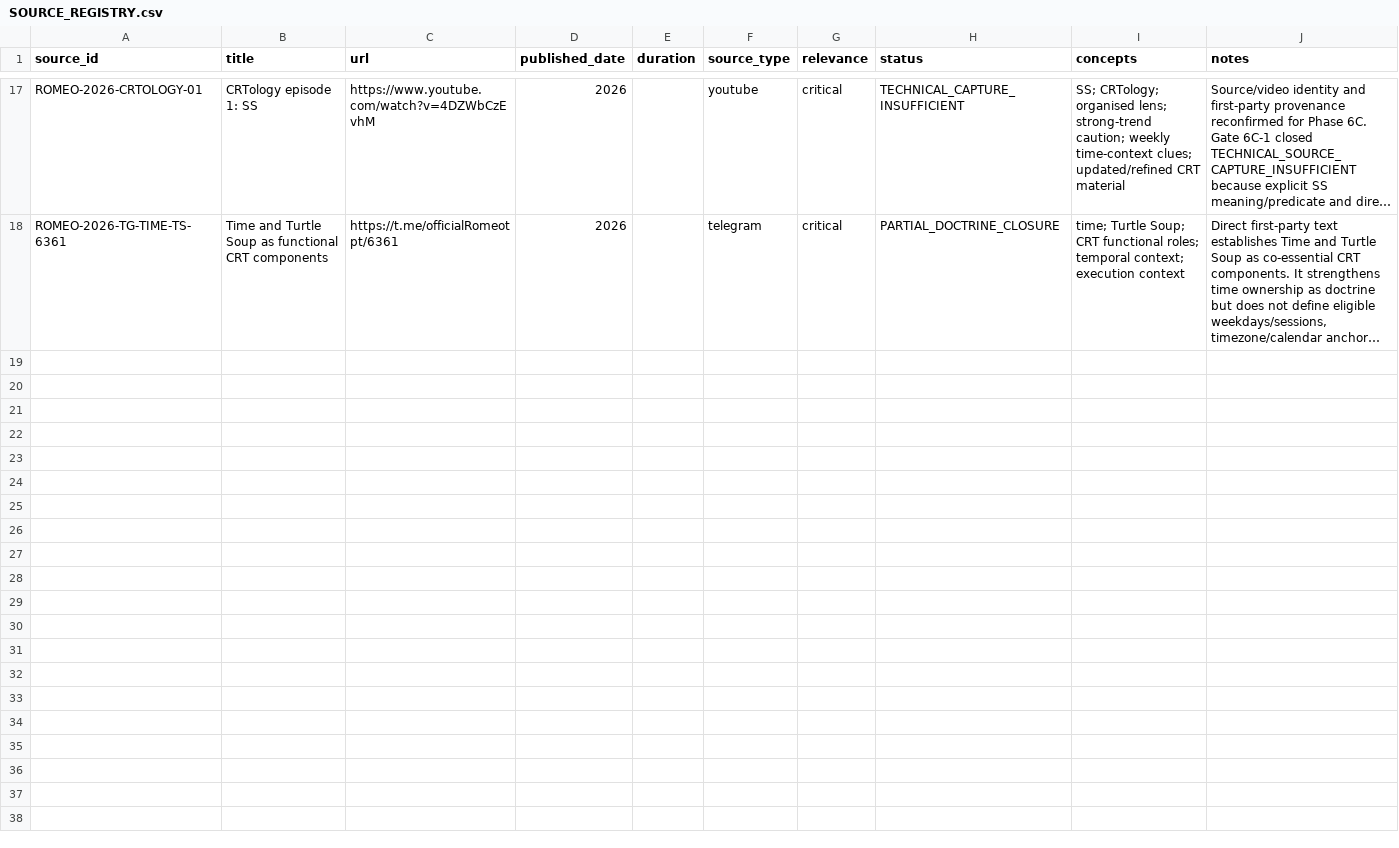
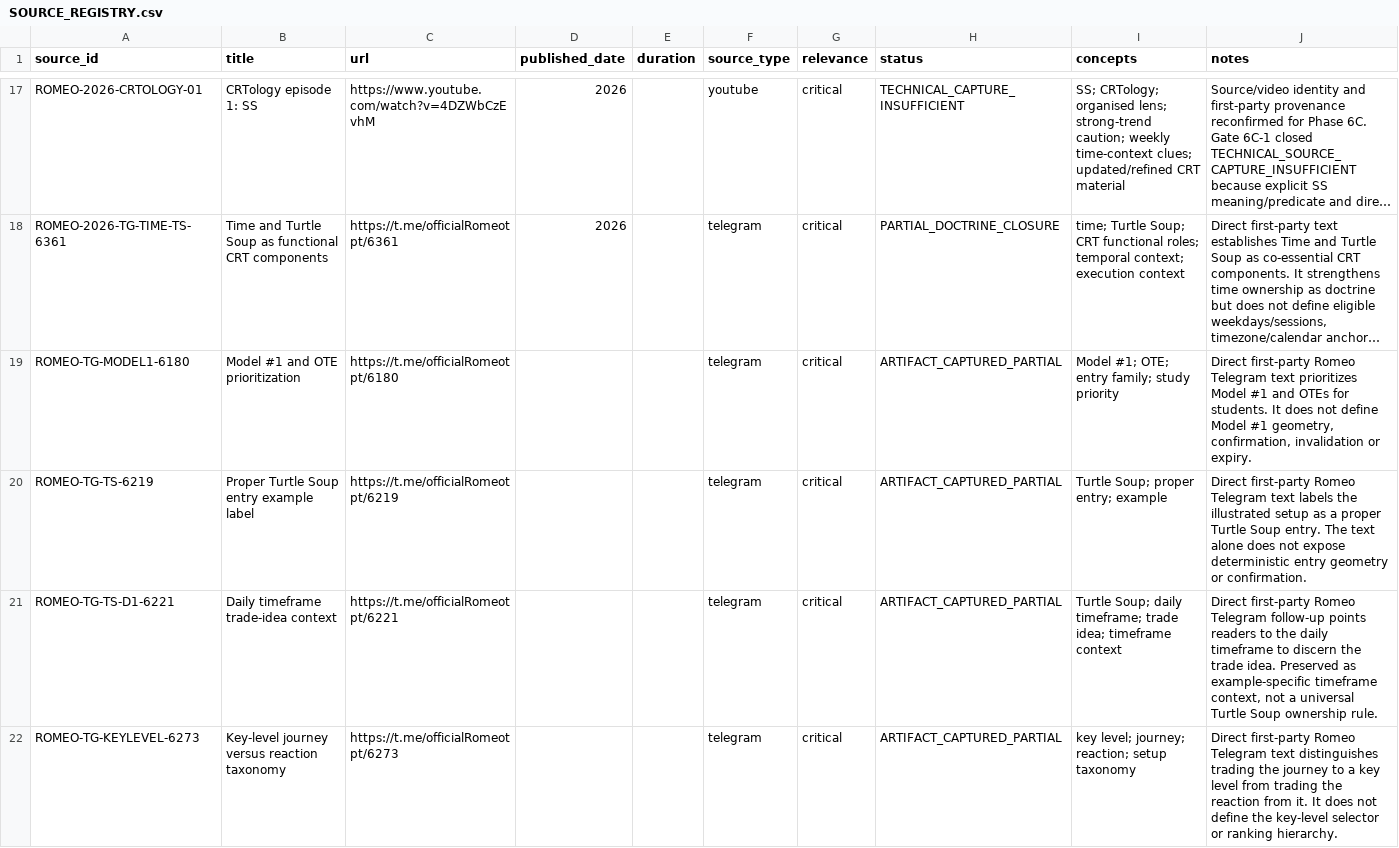
Before and after one commit to KaraboMatsemela1/romeo-crt-engine, a CSV file: research/romeo/SOURCE_REGISTRY.csv, drawn as a sheet; only a part is shown, gaps mark what is left out; long unchanged cells end in …; the diff covers the shown part only; the diff names each change by its address in the sheet, - before the commit and + after, or states it on an @@ line.

Commit message:
research: recover quarantined first-party artifacts 002

```diff
--- a/research/romeo/SOURCE_REGISTRY.csv
+++ b/research/romeo/SOURCE_REGISTRY.csv
+row 19: ROMEO-TG-MODEL1-6180 | Model #1 and OTE prioritization | https://t.me/officialRomeotpt/6180 |  |  | telegram | critical | ARTIFACT_CAPTURED_PARTIAL | Model #1; OTE; entry family; study priority | Direct first-party Romeo Telegram text prioritizes Model #1 and OTEs for students. It does not define Model #1 geometry, confirmation, invalidation or expiry.
+row 20: ROMEO-TG-TS-6219 | Proper Turtle Soup entry example label | https://t.me/officialRomeotpt/6219 |  |  | telegram | critical | ARTIFACT_CAPTURED_PARTIAL | Turtle Soup; proper entry; example | Direct first-party Romeo Telegram text labels the illustrated setup as a proper Turtle Soup entry. The text alone does not expose deterministic entry geometry or confirmation.
+row 21: ROMEO-TG-TS-D1-6221 | Daily timeframe trade-idea context | https://t.me/officialRomeotpt/6221 |  |  | telegram | critical | ARTIFACT_CAPTURED_PARTIAL | Turtle Soup; daily timeframe; trade idea; timeframe context | Direct first-party Romeo Telegram follow-up points readers to the daily timeframe to discern the trade idea. Preserved as example-specific timeframe context, not a universal Turtle Soup ownership rule.
+row 22: ROMEO-TG-KEYLEVEL-6273 | Key-level journey versus reaction taxonomy | https://t.me/officialRomeotpt/6273 |  |  | telegram | critical | ARTIFACT_CAPTURED_PARTIAL | key level; journey; reaction; setup taxonomy | Direct first-party Romeo Telegram text distinguishes trading the journey to a key level from trading the reaction from it. It does not define the key-level selector or ranking hierarchy.
```
Also changed, not shown: 11 added rows elsewhere in this file, 39 other files.
